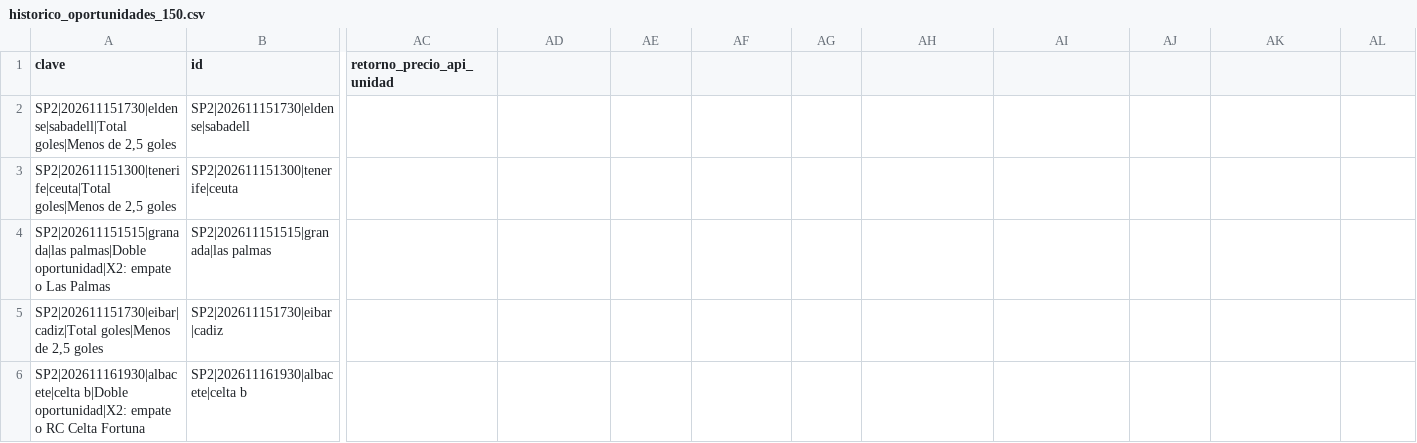
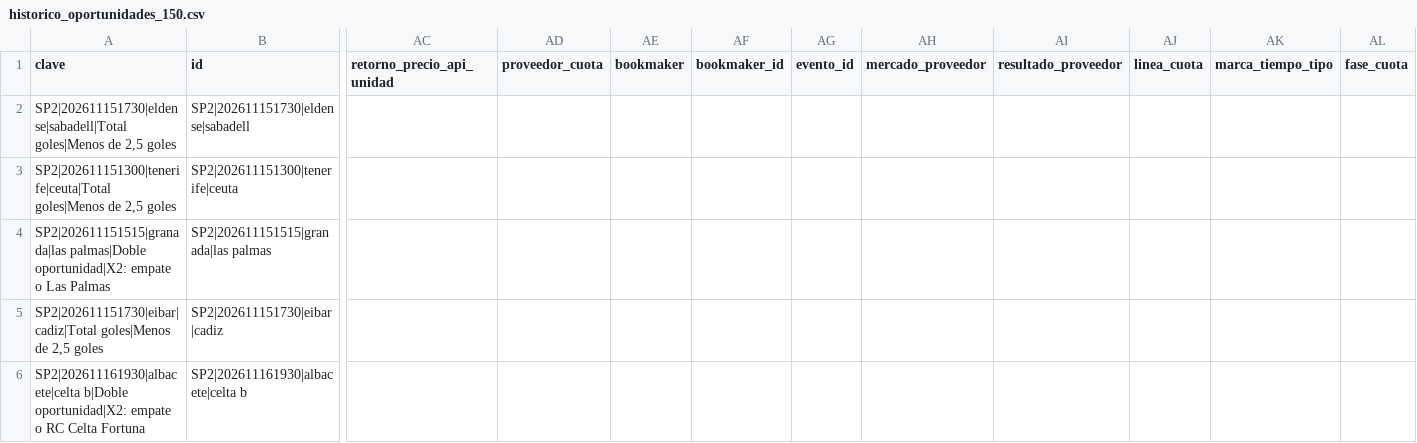
Before and after one commit to rasekes86/football-ai-lab, a CSV file: output/historico_oportunidades_150.csv, drawn as a sheet; only a part is shown, gaps mark what is left out; the diff names each change by its address in the sheet, - before the commit and + after, or states it on an @@ line.

```diff
--- a/output/historico_oportunidades_150.csv
+++ b/output/historico_oportunidades_150.csv
-AD1: (empty)
+AD1: proveedor_cuota
-AE1: (empty)
+AE1: bookmaker
-AF1: (empty)
+AF1: bookmaker_id
-AG1: (empty)
+AG1: evento_id
-AH1: (empty)
+AH1: mercado_proveedor
-AI1: (empty)
+AI1: resultado_proveedor
-AJ1: (empty)
+AJ1: linea_cuota
-AK1: (empty)
+AK1: marca_tiempo_tipo
-AL1: (empty)
+AL1: fase_cuota
```
Also changed, not shown: output/mercados.csv, output/predicciones.csv, 21 other files.
